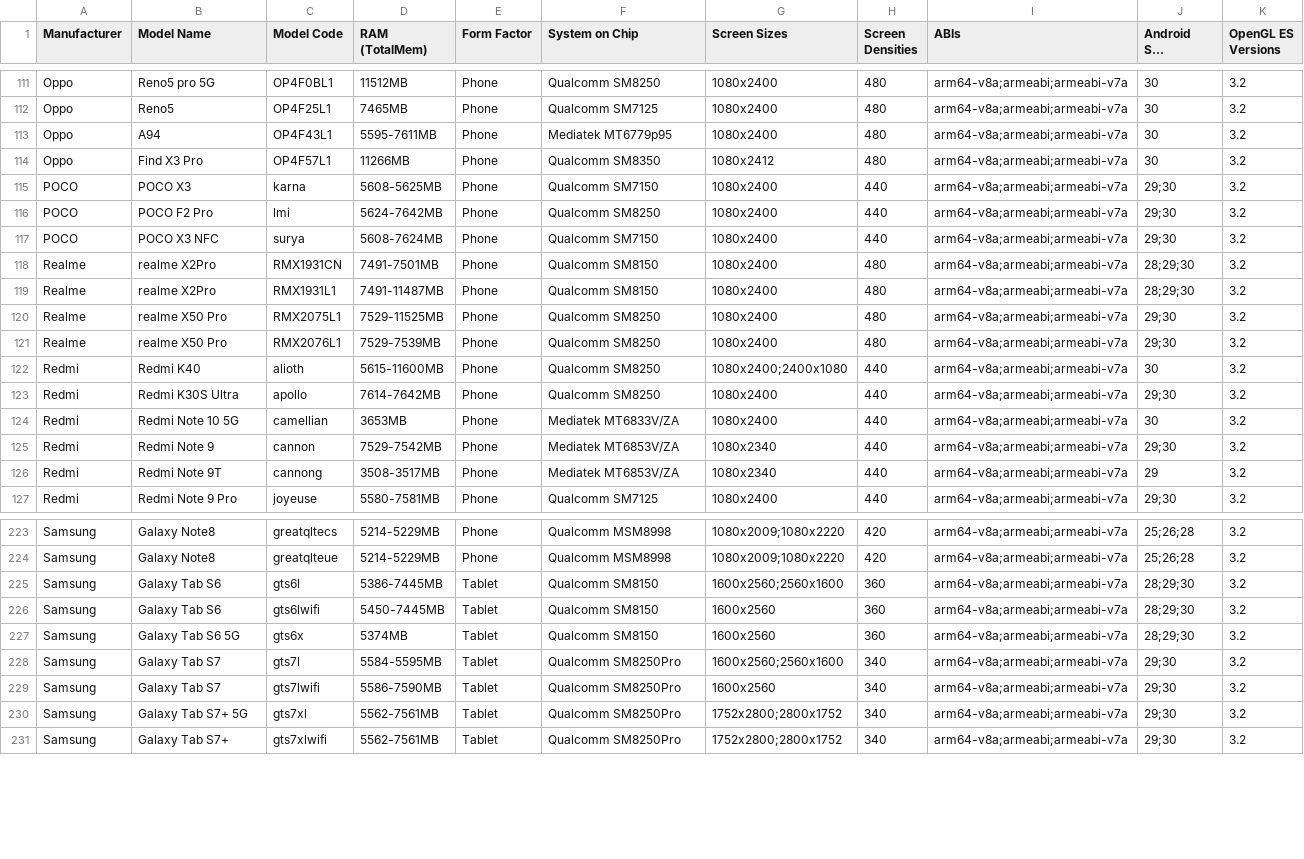
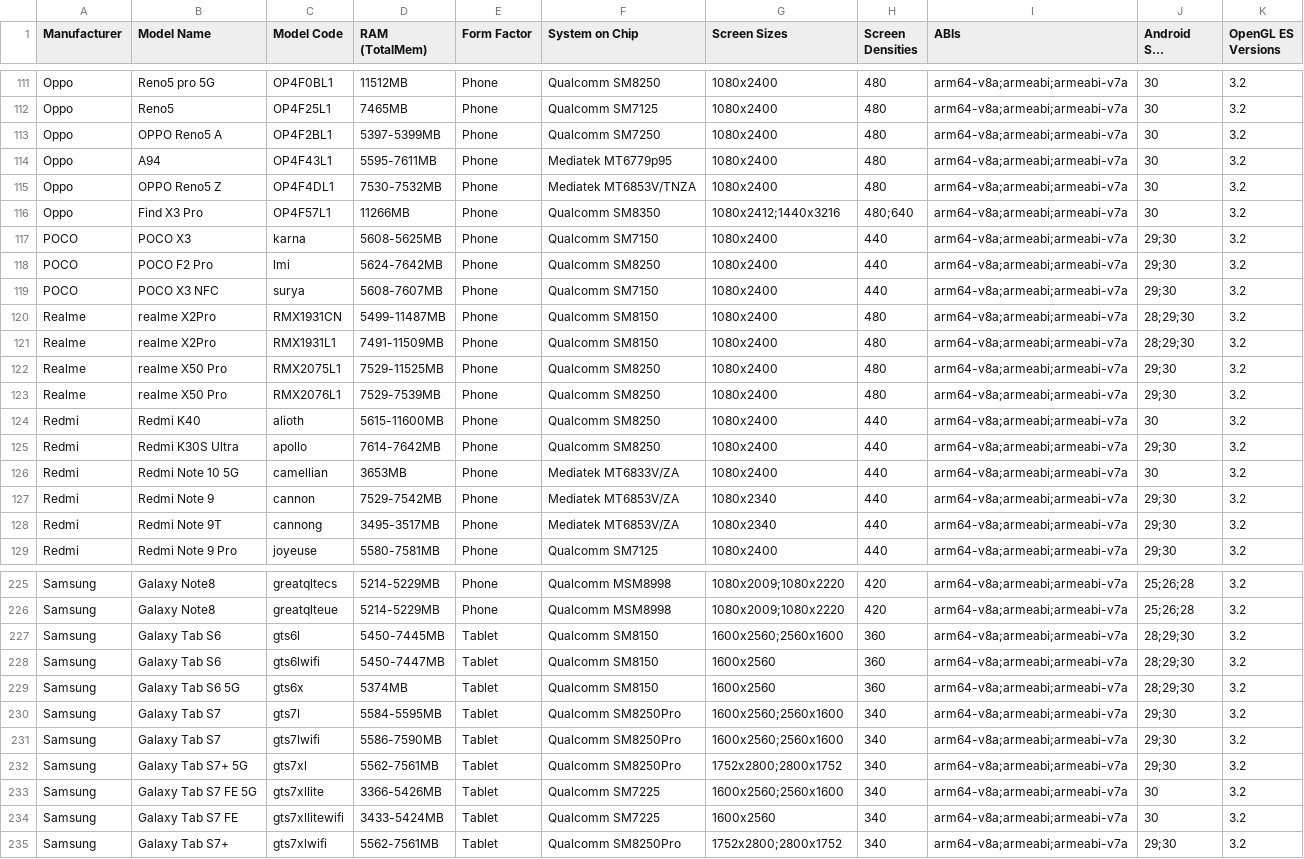
Before and after one commit to rolandsmeenk/ARCore-devices, a CSV file: arcore_devicelist_depth_api_support.csv, drawn as a sheet; only a part is shown, gaps mark what is left out; long unchanged cells end in …; the diff covers the shown part only.

```diff
--- a/arcore_devicelist_depth_api_support.csv
+++ b/arcore_devicelist_depth_api_support.csv
@@ -112,12 +112,14 @@ Oppo,Reno5 pro 5G,OP4F0BL1,11512MB,Phone,Qualcomm SM8250,1080x2400,480,arm64-v8a
 Oppo,Reno5,OP4F25L1,7465MB,Phone,Qualcomm SM7125,1080x2400,480,arm64-v8a;armeabi;armeabi-v7a,30,3.2
+Oppo,OPPO Reno5 A,OP4F2BL1,5397-5399MB,Phone,Qualcomm SM7250,1080x2400,480,arm64-v8a;armeabi;armeabi-v7a,30,3.2
 Oppo,A94,OP4F43L1,5595-7611MB,Phone,Mediatek MT6779p95,1080x2400,480,arm64-v8a;armeabi;armeabi-v7a,30,3.2
-Oppo,Find X3 Pro,OP4F57L1,11266MB,Phone,Qualcomm SM8350,1080x2412,480,arm64-v8a;armeabi;armeabi-v7a,30,3.2
+Oppo,OPPO Reno5 Z,OP4F4DL1,7530-7532MB,Phone,Mediatek MT6853V/TNZA,1080x2400,480,arm64-v8a;armeabi;armeabi-v7a,30,3.2
+Oppo,Find X3 Pro,OP4F57L1,11266MB,Phone,Qualcomm SM8350,1080x2412;1440x3216,480;640,arm64-v8a;armeabi;armeabi-v7a,30,3.2
 POCO,POCO X3,karna,5608-5625MB,Phone,Qualcomm SM7150,1080x2400,440,arm64-v8a;armeabi;armeabi-v7a,29;30,3.2
 POCO,POCO F2 Pro,lmi,5624-7642MB,Phone,Qualcomm SM8250,1080x2400,440,arm64-v8a;armeabi;armeabi-v7a,29;30,3.2
-POCO,POCO X3 NFC,surya,5608-7624MB,Phone,Qualcomm SM7150,1080x2400,440,arm64-v8a;armeabi;armeabi-v7a,29;30,3.2
-Realme,realme X2Pro,RMX1931CN,7491-7501MB,Phone,Qualcomm SM8150,1080x2400,480,arm64-v8a;armeabi;armeabi-v7a,28;29;30,3.2
-Realme,realme X2Pro,RMX1931L1,7491-11487MB,Phone,Qualcomm SM8150,1080x2400,480,arm64-v8a;armeabi;armeabi-v7a,28;29;30,3.2
+POCO,POCO X3 NFC,surya,5608-7607MB,Phone,Qualcomm SM7150,1080x2400,440,arm64-v8a;armeabi;armeabi-v7a,29;30,3.2
+Realme,realme X2Pro,RMX1931CN,5499-11487MB,Phone,Qualcomm SM8150,1080x2400,480,arm64-v8a;armeabi;armeabi-v7a,28;29;30,3.2
+Realme,realme X2Pro,RMX1931L1,7491-11509MB,Phone,Qualcomm SM8150,1080x2400,480,arm64-v8a;armeabi;armeabi-v7a,28;29;30,3.2
 Realme,realme X50 Pro,RMX2075L1,7529-11525MB,Phone,Qualcomm SM8250,1080x2400,480,arm64-v8a;armeabi;armeabi-v7a,29;30,3.2
 Realme,realme X50 Pro,RMX2076L1,7529-7539MB,Phone,Qualcomm SM8250,1080x2400,480,arm64-v8a;armeabi;armeabi-v7a,29;30,3.2
-Redmi,Redmi K40,alioth,5615-11600MB,Phone,Qualcomm SM8250,1080x2400;2400x1080,440,arm64-v8a;armeabi;armeabi-v7a,30,3.2
+Redmi,Redmi K40,alioth,5615-11600MB,Phone,Qualcomm SM8250,1080x2400,440,arm64-v8a;armeabi;armeabi-v7a,30,3.2
 Redmi,Redmi K30S Ultra,apollo,7614-7642MB,Phone,Qualcomm SM8250,1080x2400,440,arm64-v8a;armeabi;armeabi-v7a,29;30,3.2
@@ -125,3 +127,3 @@ Redmi,Redmi Note 10 5G,camellian,3653MB,Phone,Mediatek MT6833V/ZA,1080x2400,440,
 Redmi,Redmi Note 9,cannon,7529-7542MB,Phone,Mediatek MT6853V/ZA,1080x2340,440,arm64-v8a;armeabi;armeabi-v7a,29;30,3.2
-Redmi,Redmi Note 9T,cannong,3508-3517MB,Phone,Mediatek MT6853V/ZA,1080x2340,440,arm64-v8a;armeabi;armeabi-v7a,29,3.2
+Redmi,Redmi Note 9T,cannong,3495-3517MB,Phone,Mediatek MT6853V/ZA,1080x2340,440,arm64-v8a;armeabi;armeabi-v7a,29;30,3.2
 Redmi,Redmi Note 9 Pro,joyeuse,5580-7581MB,Phone,Qualcomm SM7125,1080x2400,440,arm64-v8a;armeabi;armeabi-v7a,29;30,3.2
@@ -224,8 +226,10 @@ Samsung,Galaxy Note8,greatqltecs,5214-5229MB,Phone,Qualcomm MSM8998,1080x2009;10
 Samsung,Galaxy Note8,greatqlteue,5214-5229MB,Phone,Qualcomm MSM8998,1080x2009;1080x2220,420,arm64-v8a;armeabi;armeabi-v7a,25;26;28,3.2
-Samsung,Galaxy Tab S6,gts6l,5386-7445MB,Tablet,Qualcomm SM8150,1600x2560;2560x1600,360,arm64-v8a;armeabi;armeabi-v7a,28;29;30,3.2
-Samsung,Galaxy Tab S6,gts6lwifi,5450-7445MB,Tablet,Qualcomm SM8150,1600x2560,360,arm64-v8a;armeabi;armeabi-v7a,28;29;30,3.2
+Samsung,Galaxy Tab S6,gts6l,5450-7445MB,Tablet,Qualcomm SM8150,1600x2560;2560x1600,360,arm64-v8a;armeabi;armeabi-v7a,28;29;30,3.2
+Samsung,Galaxy Tab S6,gts6lwifi,5450-7447MB,Tablet,Qualcomm SM8150,1600x2560,360,arm64-v8a;armeabi;armeabi-v7a,28;29;30,3.2
 Samsung,Galaxy Tab S6 5G,gts6x,5374MB,Tablet,Qualcomm SM8150,1600x2560,360,arm64-v8a;armeabi;armeabi-v7a,28;29;30,3.2
 Samsung,Galaxy Tab S7,gts7l,5584-5595MB,Tablet,Qualcomm SM8250Pro,1600x2560;2560x1600,340,arm64-v8a;armeabi;armeabi-v7a,29;30,3.2
-Samsung,Galaxy Tab S7,gts7lwifi,5586-7590MB,Tablet,Qualcomm SM8250Pro,1600x2560,340,arm64-v8a;armeabi;armeabi-v7a,29;30,3.2
+Samsung,Galaxy Tab S7,gts7lwifi,5586-7590MB,Tablet,Qualcomm SM8250Pro,1600x2560;2560x1600,340,arm64-v8a;armeabi;armeabi-v7a,29;30,3.2
 Samsung,Galaxy Tab S7+ 5G,gts7xl,5562-7561MB,Tablet,Qualcomm SM8250Pro,1752x2800;2800x1752,340,arm64-v8a;armeabi;armeabi-v7a,29;30,3.2
+Samsung,Galaxy Tab S7 FE 5G,gts7xllite,3366-5426MB,Tablet,Qualcomm SM7225,1600x2560;2560x1600,340,arm64-v8a;armeabi;armeabi-v7a,30,3.2
+Samsung,Galaxy Tab S7 FE,gts7xllitewifi,3433-5424MB,Tablet,Qualcomm SM7225,1600x2560,340,arm64-v8a;armeabi;armeabi-v7a,30,3.2
 Samsung,Galaxy Tab S7+,gts7xlwifi,5562-7561MB,Tablet,Qualcomm SM8250Pro,1752x2800;2800x1752,340,arm64-v8a;armeabi;armeabi-v7a,29;30,3.2
```
Also changed, not shown: 58 edited cells elsewhere in this file, arcore_devicelist.csv, arcore_devicelist_tablets.csv.
